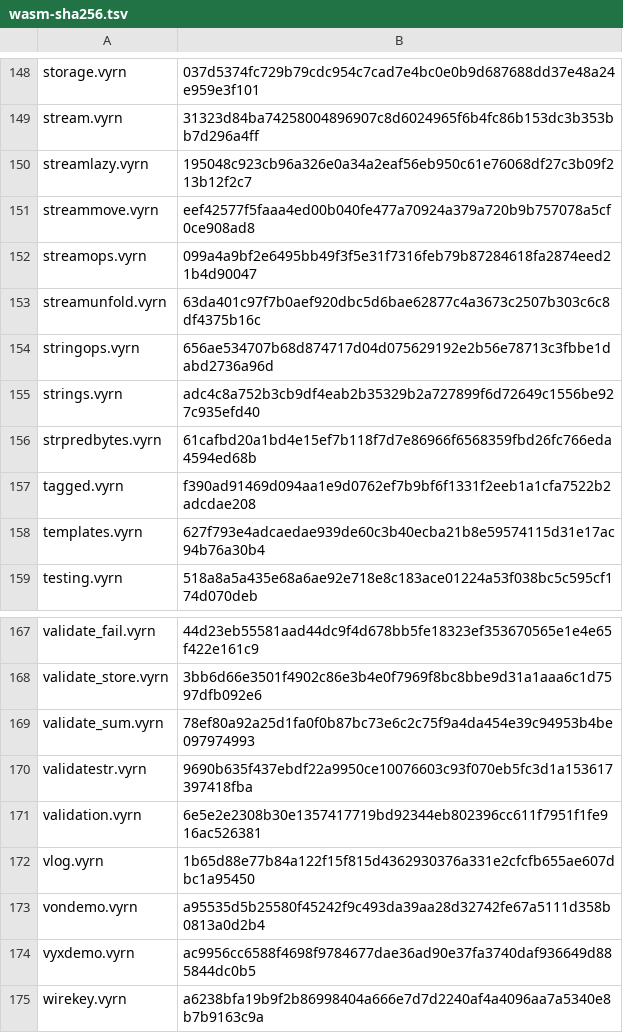
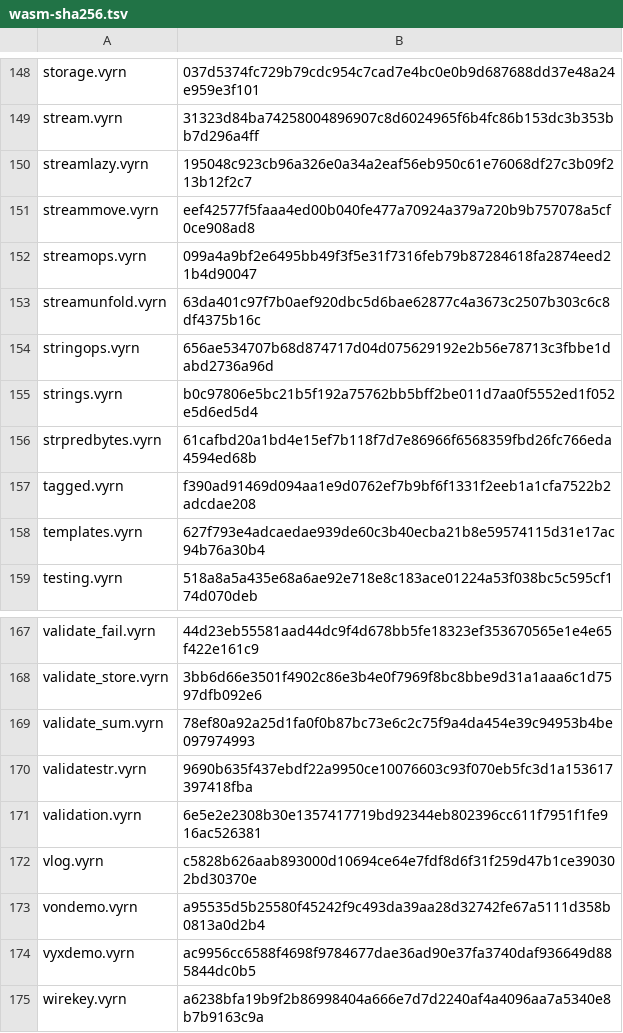
Before and after one commit to vyrn-lang/vyrn, a TSV file: rfcs/census/wasm-sha256.tsv, drawn as a sheet; only a part is shown, gaps mark what is left out; the diff covers the shown part only.

```diff
--- a/rfcs/census/wasm-sha256.tsv
+++ b/rfcs/census/wasm-sha256.tsv
@@ -154,3 +154,3 @@ streamunfold.vyrn	63da401c97f7b0aef920dbc5d6bae62877c4a3673c2507b303c6c8df4375b1
 stringops.vyrn	656ae534707b68d874717d04d075629192e2b56e78713c3fbbe1dabd2736a96d
-strings.vyrn	adc4c8a752b3cb9df4eab2b35329b2a727899f6d72649c1556be927c935efd40
+strings.vyrn	b0c97806e5bc21b5f192a75762bb5bff2be011d7aa0f5552ed1f052e5d6ed5d4
 strpredbytes.vyrn	61cafbd20a1bd4e15ef7b118f7d7e86966f6568359fbd26fc766eda4594ed68b
@@ -171,3 +171,3 @@ validatestr.vyrn	9690b635f437ebdf22a9950ce10076603c93f070eb5fc3d1a153617397418fb
 validation.vyrn	6e5e2e2308b30e1357417719bd92344eb802396cc611f7951f1fe916ac526381
-vlog.vyrn	1b65d88e77b84a122f15f815d4362930376a331e2cfcfb655ae607dbc1a95450
+vlog.vyrn	c5828b626aab893000d10694ce64e7fdf8d6f31f259d47b1ce390302bd30370e
 vondemo.vyrn	a95535d5b25580f45242f9c493da39aa28d32742fe67a5111d358b0813a0d2b4
```
Also changed, not shown: 8 edited cells elsewhere in this file, 1 other file.
